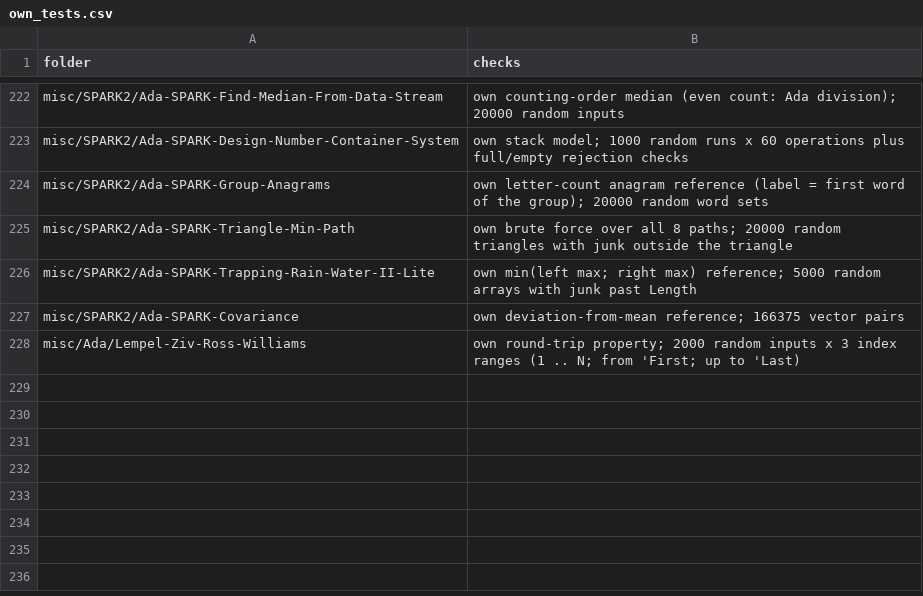
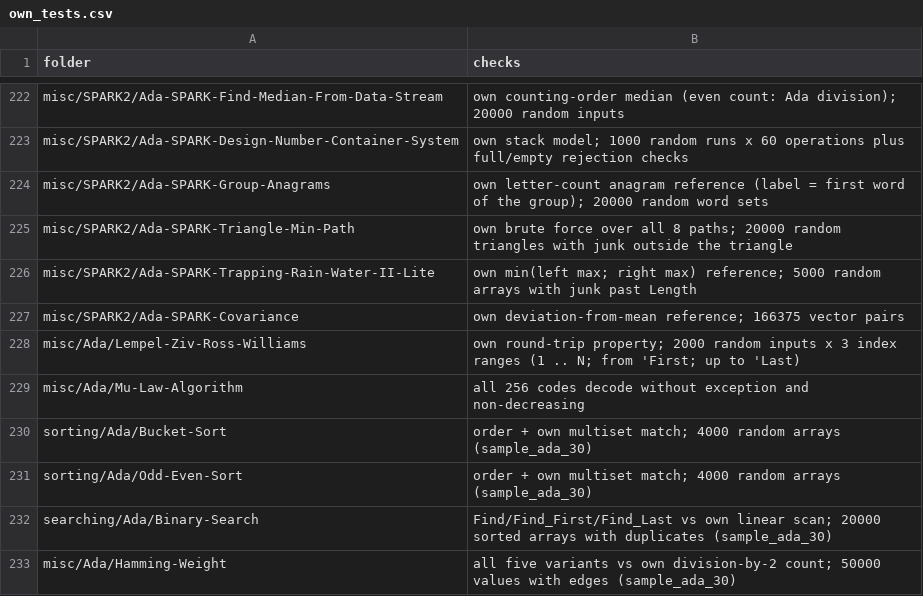
Before and after one commit to RobertBoettcherSF/Ada-Algorithms, a CSV file: tools/vv/own_tests.csv, drawn as a sheet; only a part is shown, gaps mark what is left out.

Commit message:
V&V bookkeeping: Mu-Law finding, sample progress, do-nothing results really merged
- findings.csv: Mu-Law-Algorithm (2b587c6b / 243dfde7). 66 total, 0 open.
- own_tests.csv: Mu-Law plus the 4 sampled folders of 44a8f418.
- sample_ada_30_results.csv: 4 more pass. So far: 1 bug (PPM) in 5
  folders tested to completion, 5 crash-run artefacts pending own tests,
  and misc/Ada/docs excluded.
- vv/results/donothing*.csv: correction. /tmp/dn_merge.py writes
  vv/results itself, and copying the pre-merge files back afterwards had
  undone every merge since 9d9ef057. All of this session's do-nothing
  batches are now merged, and every changed folder is ok.
- docs/VV.md: random-input driver paragraph (3h), findings count.
- Index regenerated (idempotent).

```diff
--- a/tools/vv/own_tests.csv
+++ b/tools/vv/own_tests.csv
@@ -228 +228,6 @@ misc/SPARK2/Ada-SPARK-Covariance,own deviation-from-mean reference; 166375 vecto
 misc/Ada/Lempel-Ziv-Ross-Williams,own round-trip property; 2000 random inputs x 3 index ranges (1 .. N; from 'First; up to 'Last)
+misc/Ada/Mu-Law-Algorithm,all 256 codes decode without exception and non-decreasing
+sorting/Ada/Bucket-Sort,order + own multiset match; 4000 random arrays (sample_ada_30)
+sorting/Ada/Odd-Even-Sort,order + own multiset match; 4000 random arrays (sample_ada_30)
+searching/Ada/Binary-Search,Find/Find_First/Find_Last vs own linear scan; 20000 sorted arrays with duplicates (sample_ada_30)
+misc/Ada/Hamming-Weight,all five variants vs own division-by-2 count; 50000 values with edges (sample_ada_30)
```
Also changed, not shown: PROOFS.csv, tools/vv/findings.csv, 5 other files.
